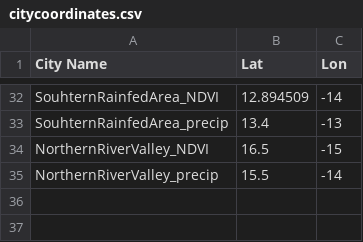
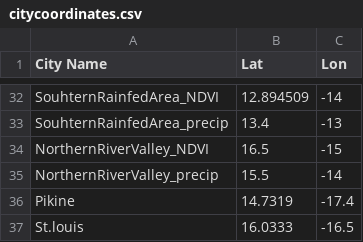
Before and after one commit to newman-cheng/SenegalCodes, a CSV file: shapedata/citycoordinates.csv, drawn as a sheet; only a part is shown, gaps mark what is left out; the diff names each change by its address in the sheet, - before the commit and + after, or states it on an @@ line.

```diff
--- a/shapedata/citycoordinates.csv
+++ b/shapedata/citycoordinates.csv
+row 36: Pikine | 14.7319 | -17.4
+row 37: St.louis | 16.0333 | -16.5
```
Also changed, not shown: 6 other files.
